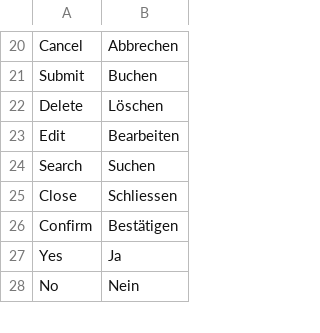
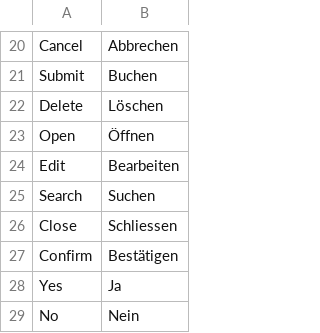
Before and after one commit to blaueskreuz-dev/POSNext, a CSV file: pos_next/translations/de.csv, drawn as a sheet; only a part is shown, gaps mark what is left out.

```diff
--- a/pos_next/translations/de.csv
+++ b/pos_next/translations/de.csv
@@ -22,2 +22,3 @@
 "Delete","Löschen",""
+"Open","Öffnen",""
 "Edit","Bearbeiten",""
```
Also changed, not shown: 1 other file.
